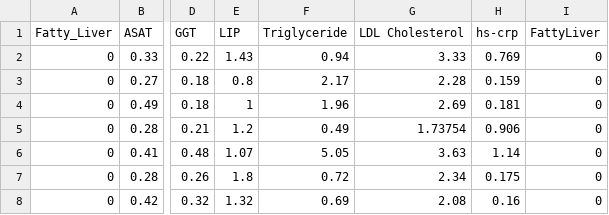
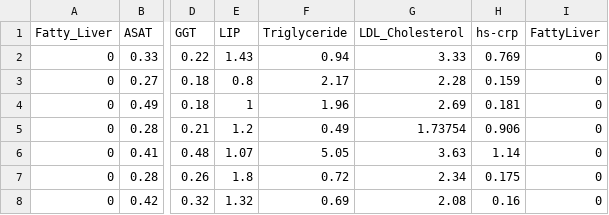
Before and after one commit to bbdatavis/parallel-coordinates-2, a CSV file: s0_livervalue-riskfactors-upload.csv, drawn as a sheet; only a part is shown, gaps mark what is left out; the diff names each change by its address in the sheet, - before the commit and + after, or states it on an @@ line.

Commit message:
Update s0_livervalue-riskfactors-upload.csv

```diff
--- a/s0_livervalue-riskfactors-upload.csv
+++ b/s0_livervalue-riskfactors-upload.csv
-G1: LDL Cholesterol
+G1: LDL_Cholesterol
```
